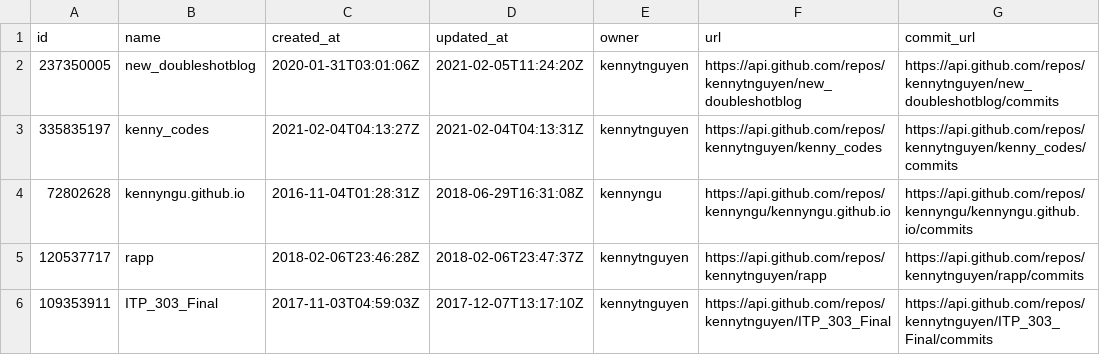
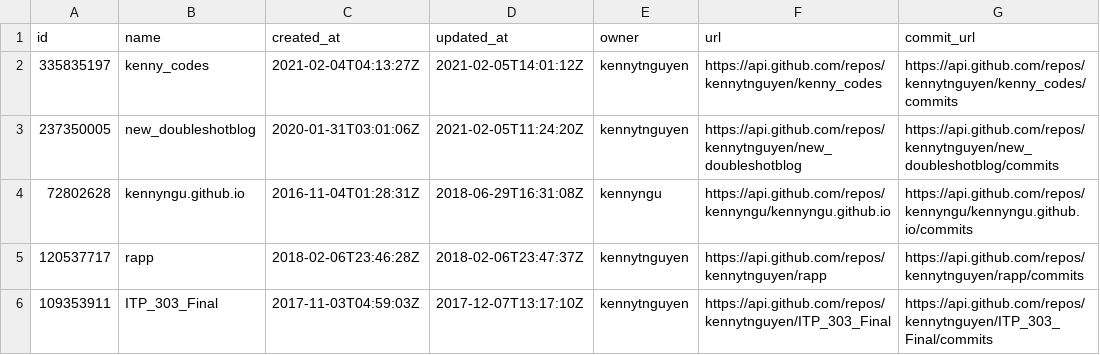
Before and after one commit to kennytnguyen/kenny_codes, a CSV file: reposInfo.csv, drawn as a sheet; only a part is shown; removed rows and columns are numbered as before the commit, all else as after; the diff names each change by its address in the sheet, - before the commit and + after, or states it on an @@ line.

Commit message:
just add sorting, delete anything but the first 60 entries, practice for a presentation, and finish this before midnight

```diff
--- a/reposInfo.csv
+++ b/reposInfo.csv
+row 2: 335835197 | kenny_codes | 2021-02-04T04:13:27Z | 2021-02-05T14:01:12Z | kennytnguyen | https://api.github.com/repos/kennytnguyen/kenny_codes | https://api.github.com/repos/kennytnguyen/kenny_codes/commits
-row 3: 335835197 | kenny_codes | 2021-02-04T04:13:27Z | 2021-02-04T04:13:31Z | kennytnguyen | https://api.github.com/repos/kennytnguyen/kenny_codes | https://api.github.com/repos/kennytnguyen/kenny_codes/commits
```
Also changed, not shown: 1 other file.
